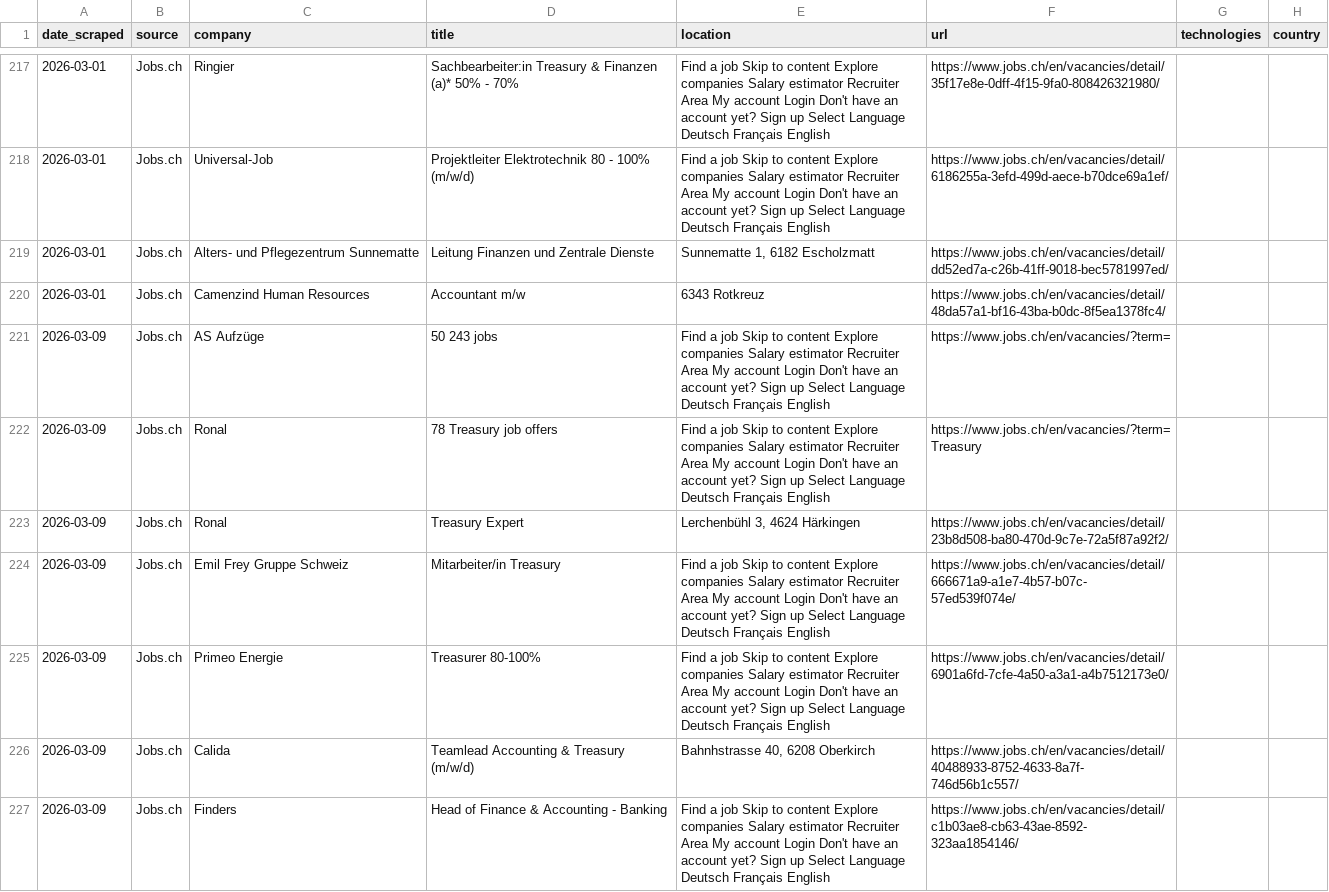
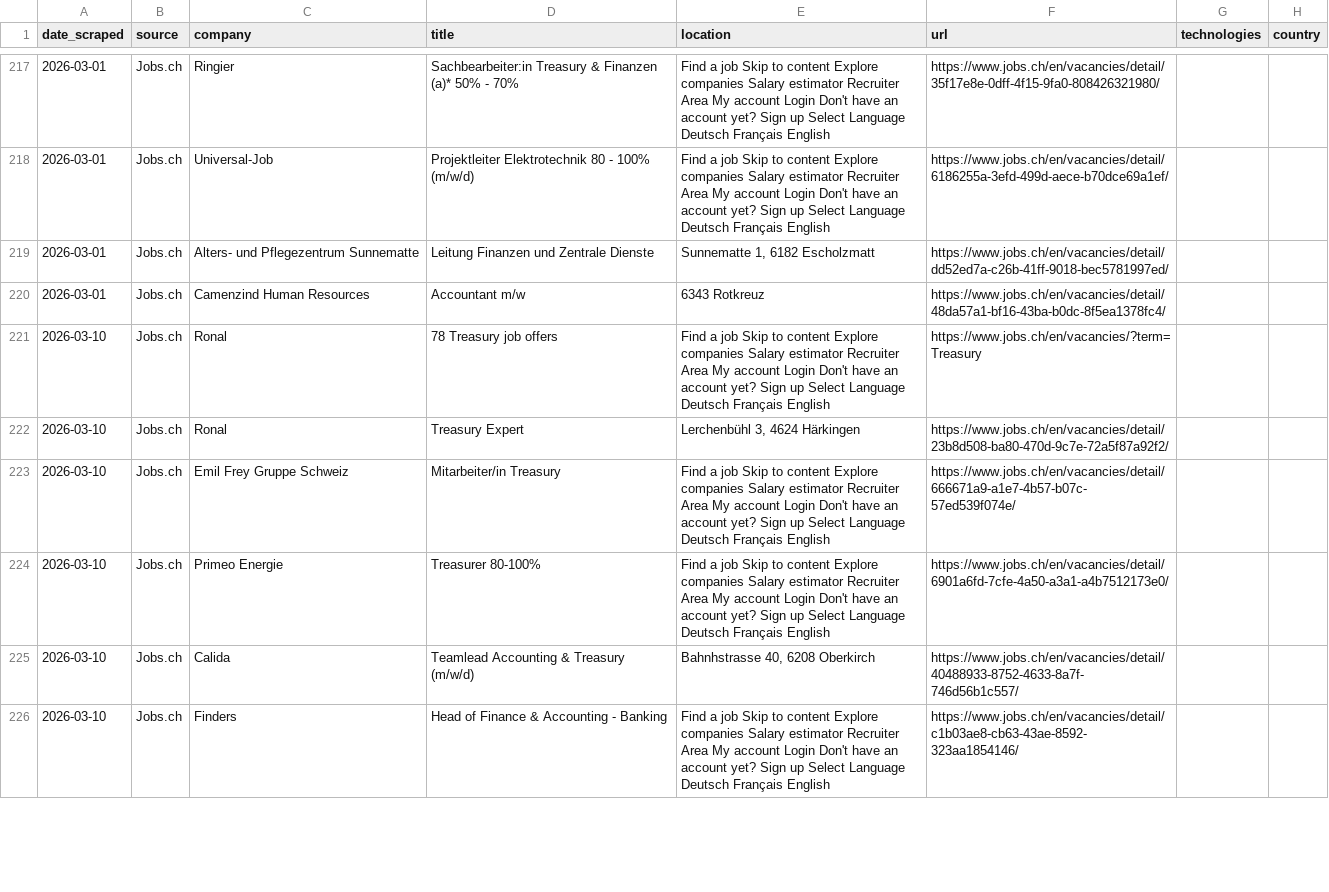
Before and after one commit to anchy7/treasury-intelligence, a CSV file: treasury_jobs.csv, drawn as a sheet; only a part is shown, gaps mark what is left out; the diff covers the shown part only.

```diff
--- a/treasury_jobs.csv
+++ b/treasury_jobs.csv
@@ -220,8 +220,7 @@ date_scraped,source,company,title,location,url,technologies,country
 2026-03-01,Jobs.ch,Camenzind Human Resources,Accountant m/w,6343 Rotkreuz,https://www.jobs.ch/en/vacancies/detail/48da57a1-bf16-43ba-b0dc-8f5ea1378fc4/,,
-2026-03-09,Jobs.ch,AS Aufzüge,50 243 jobs,Find a job Skip to content Explore companies Salary estimator Recruiter Area My account Login Don't have an account yet? Sign up Select Language Deutsch Français English,https://www.jobs.ch/en/vacancies/?term=,,
-2026-03-09,Jobs.ch,Ronal,78 Treasury job offers,Find a job Skip to content Explore companies Salary estimator Recruiter Area My account Login Don't have an account yet? Sign up Select Language Deutsch Français English,https://www.jobs.ch/en/vacancies/?term=Treasury,,
-2026-03-09,Jobs.ch,Ronal,Treasury Expert,"Lerchenbühl 3, 4624 Härkingen",https://www.jobs.ch/en/vacancies/detail/23b8d508-ba80-470d-9c7e-72a5f87a92f2/,,
-2026-03-09,Jobs.ch,Emil Frey Gruppe Schweiz,Mitarbeiter/in Treasury,Find a job Skip to content Explore companies Salary estimator Recruiter Area My account Login Don't have an account yet? Sign up Select Language Deutsch Français English,https://www.jobs.ch/en/vacancies/detail/666671a9-a1e7-4b57-b07c-57ed539f074e/,,
-2026-03-09,Jobs.ch,Primeo Energie,Treasurer 80-100%,Find a job Skip to content Explore companies Salary estimator Recruiter Area My account Login Don't have an account yet? Sign up Select Language Deutsch Français English,https://www.jobs.ch/en/vacancies/detail/6901a6fd-7cfe-4a50-a3a1-a4b7512173e0/,,
-2026-03-09,Jobs.ch,Calida,Teamlead Accounting & Treasury (m/w/d),"Bahnhstrasse 40, 6208 Oberkirch",https://www.jobs.ch/en/vacancies/detail/40488933-8752-4633-8a7f-746d56b1c557/,,
-2026-03-09,Jobs.ch,Finders,Head of Finance & Accounting - Banking,Find a job Skip to content Explore companies Salary estimator Recruiter Area My account Login Don't have an account yet? Sign up Select Language Deutsch Français English,https://www.jobs.ch/en/vacancies/detail/c1b03ae8-cb63-43ae-8592-323aa1854146/,,
+2026-03-10,Jobs.ch,Ronal,78 Treasury job offers,Find a job Skip to content Explore companies Salary estimator Recruiter Area My account Login Don't have an account yet? Sign up Select Language Deutsch Français English,https://www.jobs.ch/en/vacancies/?term=Treasury,,
+2026-03-10,Jobs.ch,Ronal,Treasury Expert,"Lerchenbühl 3, 4624 Härkingen",https://www.jobs.ch/en/vacancies/detail/23b8d508-ba80-470d-9c7e-72a5f87a92f2/,,
+2026-03-10,Jobs.ch,Emil Frey Gruppe Schweiz,Mitarbeiter/in Treasury,Find a job Skip to content Explore companies Salary estimator Recruiter Area My account Login Don't have an account yet? Sign up Select Language Deutsch Français English,https://www.jobs.ch/en/vacancies/detail/666671a9-a1e7-4b57-b07c-57ed539f074e/,,
+2026-03-10,Jobs.ch,Primeo Energie,Treasurer 80-100%,Find a job Skip to content Explore companies Salary estimator Recruiter Area My account Login Don't have an account yet? Sign up Select Language Deutsch Français English,https://www.jobs.ch/en/vacancies/detail/6901a6fd-7cfe-4a50-a3a1-a4b7512173e0/,,
+2026-03-10,Jobs.ch,Calida,Teamlead Accounting & Treasury (m/w/d),"Bahnhstrasse 40, 6208 Oberkirch",https://www.jobs.ch/en/vacancies/detail/40488933-8752-4633-8a7f-746d56b1c557/,,
+2026-03-10,Jobs.ch,Finders,Head of Finance & Accounting - Banking,Find a job Skip to content Explore companies Salary estimator Recruiter Area My account Login Don't have an account yet? Sign up Select Language Deutsch Français English,https://www.jobs.ch/en/vacancies/detail/c1b03ae8-cb63-43ae-8592-323aa1854146/,,
```
Also changed, not shown: 1 added row and 24 edited cells elsewhere in this file, prospects.csv.
